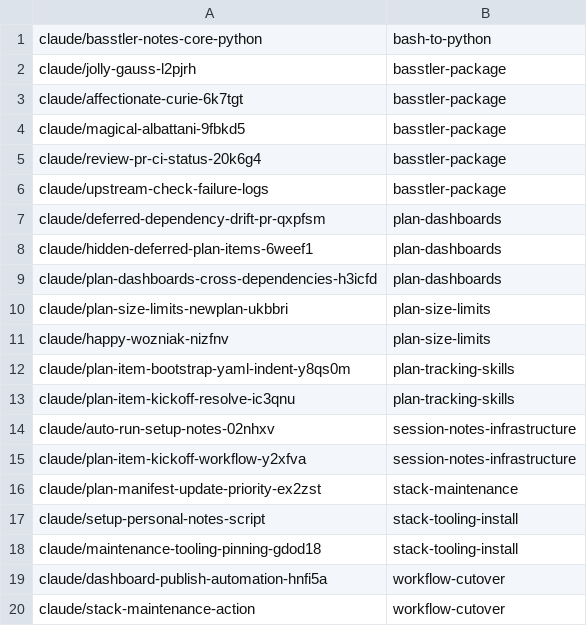
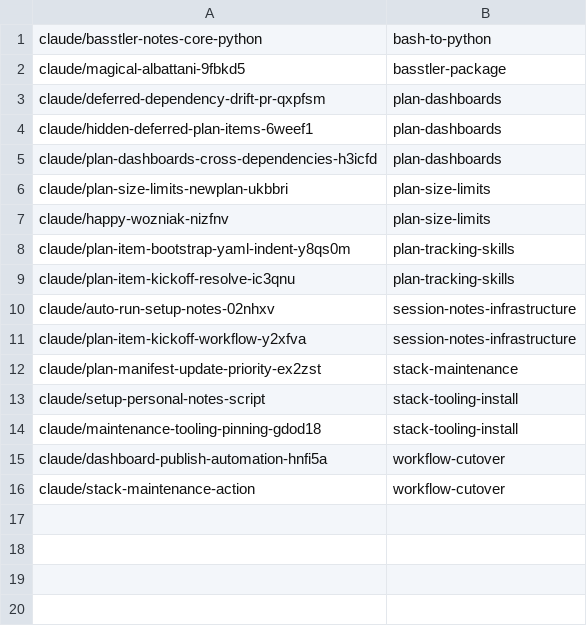
Before and after one commit to AbdelrhmanBassiouny/basstler, a TSV file: .claude/personal/plans/_generated/branch-index.tsv, drawn as a sheet.

```diff
--- a/.claude/personal/plans/_generated/branch-index.tsv
+++ b/.claude/personal/plans/_generated/branch-index.tsv
@@ -1,7 +1,3 @@
 claude/basstler-notes-core-python	bash-to-python
-claude/jolly-gauss-l2pjrh	basstler-package
-claude/affectionate-curie-6k7tgt	basstler-package
 claude/magical-albattani-9fbkd5	basstler-package
-claude/review-pr-ci-status-20k6g4	basstler-package
-claude/upstream-check-failure-logs	basstler-package
 claude/deferred-dependency-drift-pr-qxpfsm	plan-dashboards
```
Also changed, not shown: 2 other files.
